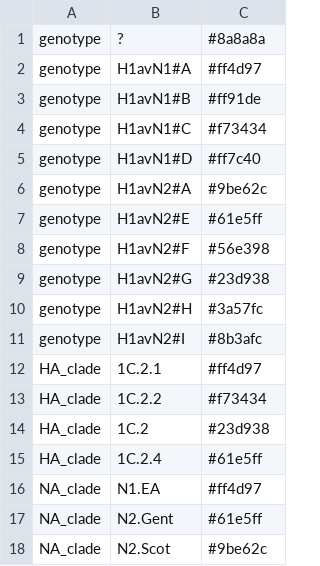
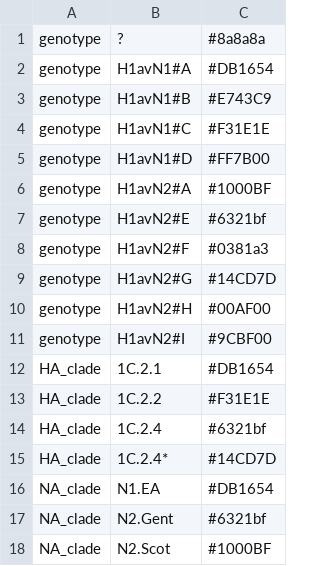
Before and after one commit to gtrichard/swIAV-H1av-France-2019-2022, a TSV file: auspice/colors.tsv, drawn as a sheet.

Commit message:
updated colors and frequencies

```diff
--- a/auspice/colors.tsv
+++ b/auspice/colors.tsv
@@ -1,18 +1,18 @@
 genotype	?	#8a8a8a
-genotype	H1avN1#A	#ff4d97
-genotype	H1avN1#B	#ff91de
-genotype	H1avN1#C	#f73434
-genotype	H1avN1#D	#ff7c40
-genotype	H1avN2#A	#9be62c
-genotype	H1avN2#E	#61e5ff
-genotype	H1avN2#F	#56e398
-genotype	H1avN2#G	#23d938
-genotype	H1avN2#H	#3a57fc
-genotype	H1avN2#I	#8b3afc
-HA_clade	1C.2.1	#ff4d97
-HA_clade	1C.2.2	#f73434
-HA_clade	1C.2	#23d938
-HA_clade	1C.2.4	#61e5ff
-NA_clade	N1.EA	#ff4d97
-NA_clade	N2.Gent	#61e5ff
-NA_clade	N2.Scot	#9be62c
+genotype	H1avN1#A	#DB1654
+genotype	H1avN1#B	#E743C9
+genotype	H1avN1#C	#F31E1E
+genotype	H1avN1#D	#FF7B00
+genotype	H1avN2#A	#1000BF
+genotype	H1avN2#E	#6321bf
+genotype	H1avN2#F	#0381a3
+genotype	H1avN2#G	#14CD7D
+genotype	H1avN2#H	#00AF00
+genotype	H1avN2#I	#9CBF00
+HA_clade	1C.2.1	#DB1654
+HA_clade	1C.2.2	#F31E1E
+HA_clade	1C.2.4	#6321bf
+HA_clade	1C.2.4*	#14CD7D
+NA_clade	N1.EA	#DB1654
+NA_clade	N2.Gent	#6321bf
+NA_clade	N2.Scot	#1000BF
```
Also changed, not shown: auspice/metadata_HA_NA.tsv, 4 other files.
